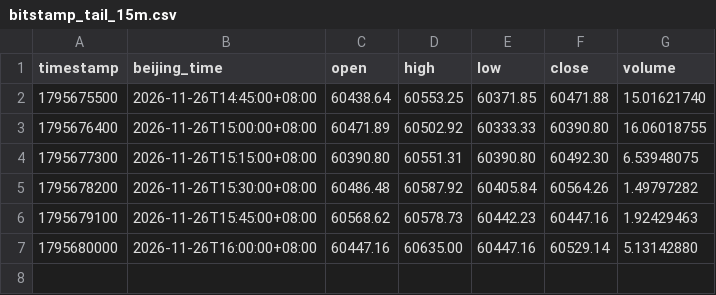
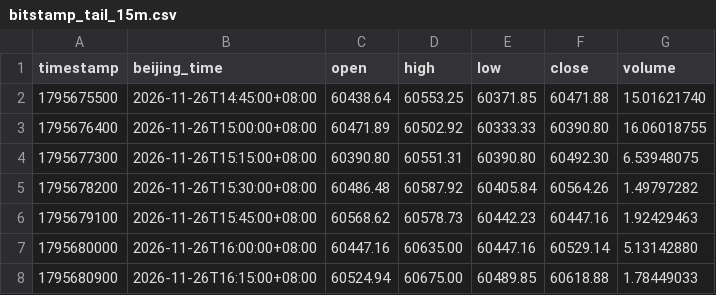
Before and after one commit to lxiaomng-lgtm/btc-kline-data, a CSV file: research/bitstamp_tail_15m.csv, drawn as a sheet; the diff names each change by its address in the sheet, - before the commit and + after, or states it on an @@ line.

```diff
--- a/research/bitstamp_tail_15m.csv
+++ b/research/bitstamp_tail_15m.csv
+row 8: 1795680900 | 2026-11-26T16:15:00+08:00 | 60524.94 | 60675.00 | 60489.85 | 60618.88 | 1.78449033
```
Also changed, not shown: 5 other files.
